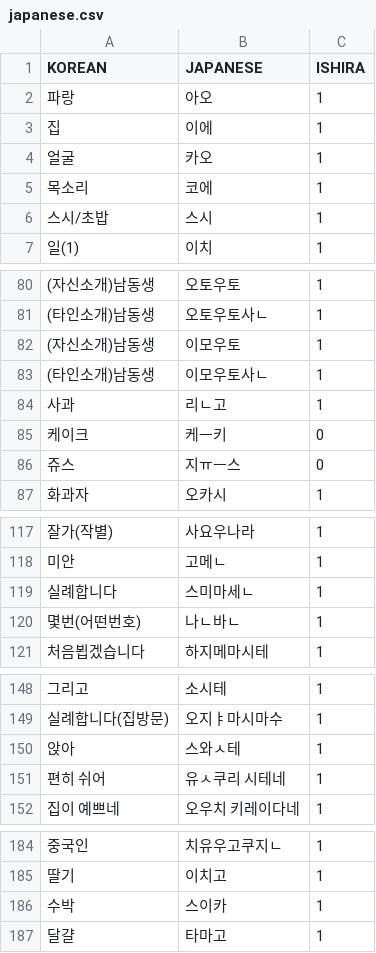
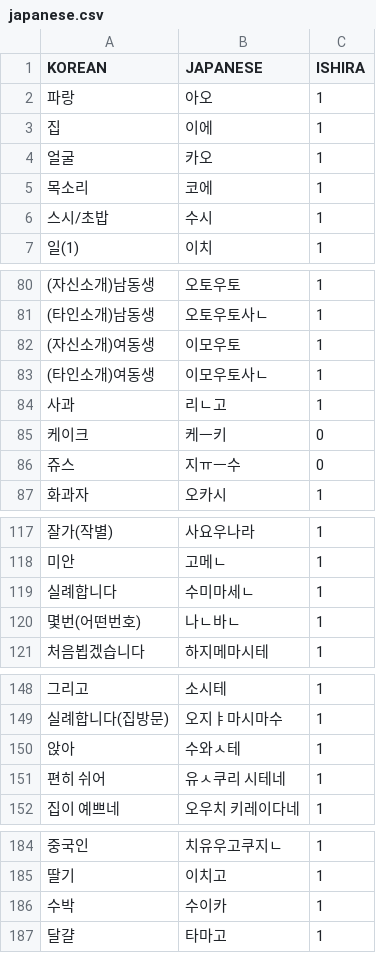
Before and after one commit to skyshim/2025-semicolon-english_1, a CSV file: japanese.csv, drawn as a sheet; only a part is shown, gaps mark what is left out; the diff covers the shown part only.

```diff
--- a/japanese.csv
+++ b/japanese.csv
@@ -5,3 +5,3 @@ KOREAN,JAPANESE,ISHIRA,
 목소리,코에,1,
-스시/초밥,스시,1,
+스시/초밥,수시,1,
 일(1),이치,1,
@@ -81,7 +81,7 @@ KOREAN,JAPANESE,ISHIRA,
 (타인소개)남동생, 오토우토사ㄴ, 1,
-(자신소개)남동생, 이모우토, 1,
-(타인소개)남동생, 이모우토사ㄴ, 1,
+(자신소개)여동생, 이모우토, 1,
+(타인소개)여동생, 이모우토사ㄴ, 1,
 사과, 리ㄴ고, 1,
 케이크, 케ㅡ키, 0,
-쥬스, 지ㅠㅡ스, 0,
+쥬스, 지ㅠㅡ수, 0,
 화과자, 오카시, 1,
@@ -118,3 +118,3 @@ KOREAN,JAPANESE,ISHIRA,
 미안, 고메ㄴ, 1,
-실례합니다, 스미마세ㄴ, 1,
+실례합니다, 수미마세ㄴ, 1,
 몇번(어떤번호), 나ㄴ바ㄴ, 1,
@@ -149,3 +149,3 @@ KOREAN,JAPANESE,ISHIRA,
 실례합니다(집방문), 오지ㅑ마시마수, 1,
-앉아, 스와ㅅ테, 1,
+앉아, 수와ㅅ테, 1,
 편히 쉬어, 유ㅅ쿠리 시테네, 1,
@@ -185,3 +185,3 @@ KOREAN,JAPANESE,ISHIRA,
 딸기, 이치고, 1,
-수박, 스이카, 1,
+수박, 수이카, 1,
 달걀, 타마고, 1,
```
Also changed, not shown: 1 edited cell elsewhere in this file, 1 other file.
